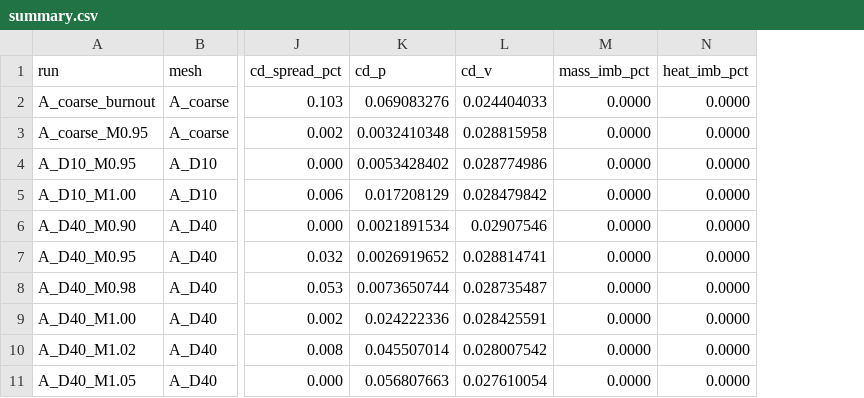
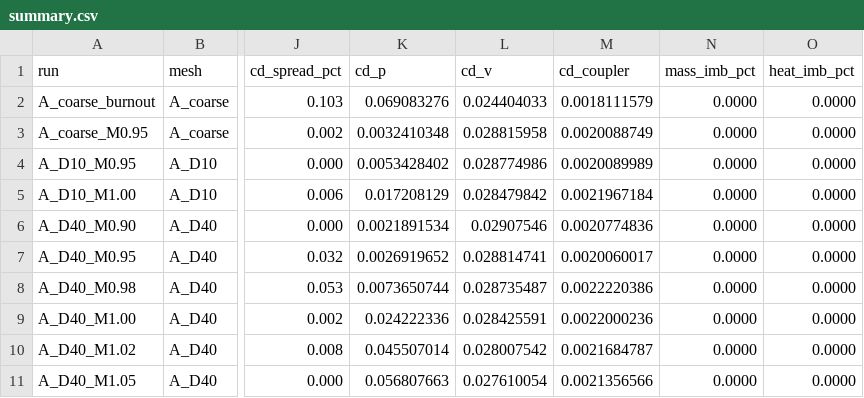
Before and after one commit to Landonowins/weisshorn-nose-cone, a CSV file: ME474/runs/summary.csv, drawn as a sheet; only a part is shown, gaps mark what is left out; the diff names each change by its address in the sheet, - before the commit and + after, or states it on an @@ line.

```diff
--- a/ME474/runs/summary.csv
+++ b/ME474/runs/summary.csv
+column M (cd_coupler), rows 2-11: 0.0018111579 | 0.0020088749 | 0.0020089989 | 0.0021967184 | 0.0020774836 | 0.0020060017 | 0.0022220386 | 0.0022000236 | 0.0021684787 | 0.0021356566
```
Also changed, not shown: ME474/runs/drag_curve.csv, 9 other files.
